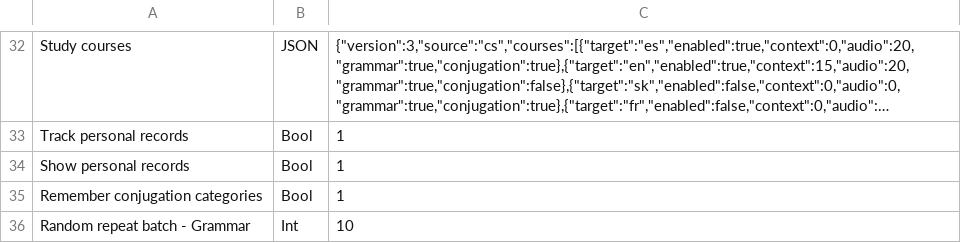
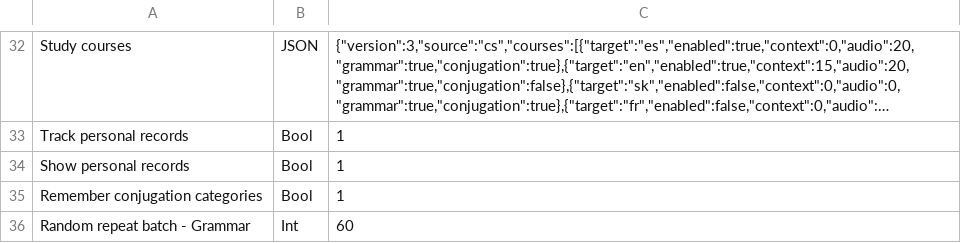
Before and after one commit to zubman007/VocabPro, a CSV file: files/settings.csv, drawn as a sheet; only a part is shown, gaps mark what is left out; long unchanged cells end in ….

```diff
--- a/files/settings.csv
+++ b/files/settings.csv
@@ -35,2 +35,2 @@ Show personal records;Bool;1
 Remember conjugation categories;Bool;1
-Random repeat batch - Grammar;Int;10
+Random repeat batch - Grammar;Int;60
```
Also changed, not shown: files/Czech_English_voc.csv, files/Spanish_gra.csv, 2 other files.
